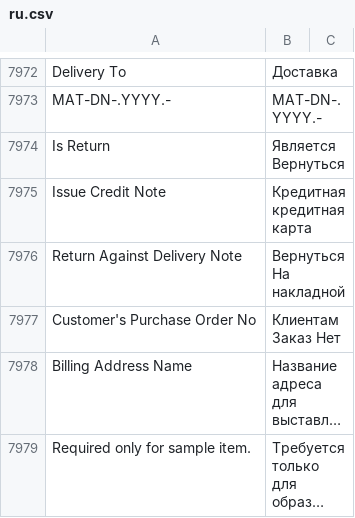
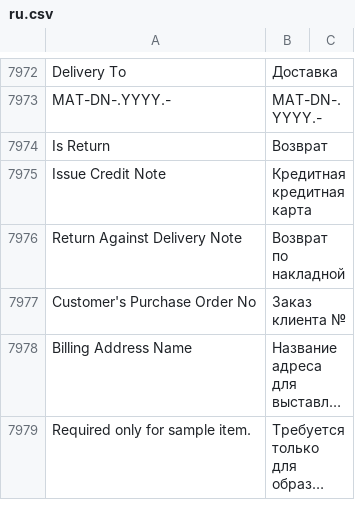
Before and after one commit to noec764/erpnext, a CSV file: erpnext/translations/ru.csv, drawn as a sheet; only a part is shown, gaps mark what is left out; long unchanged cells end in …; the diff covers the shown part only; the diff names each change by its address in the sheet, - before the commit and + after, or states it on an @@ line.

```diff
--- a/erpnext/translations/ru.csv
+++ b/erpnext/translations/ru.csv
-B7974: Является Вернуться
+B7974: Возврат
-B7976: Вернуться На накладной
+B7976: Возврат по накладной
-B7977: Клиентам Заказ Нет
+B7977: Заказ клиента №
```
Also changed, not shown: 39 edited cells elsewhere in this file, 1 other file.
